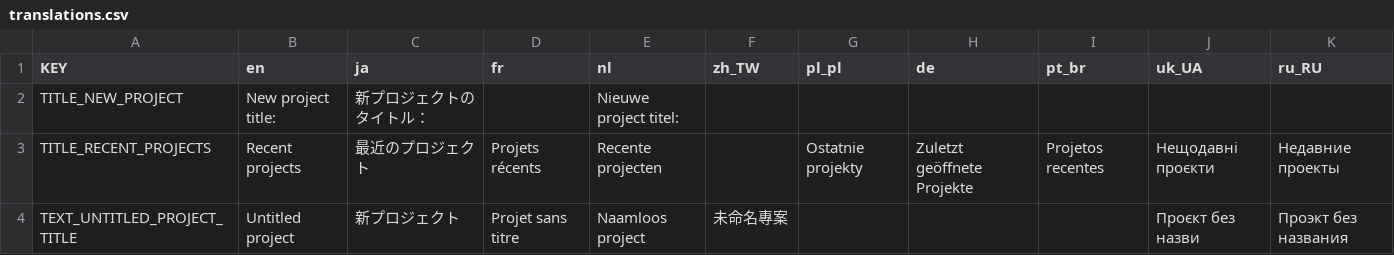
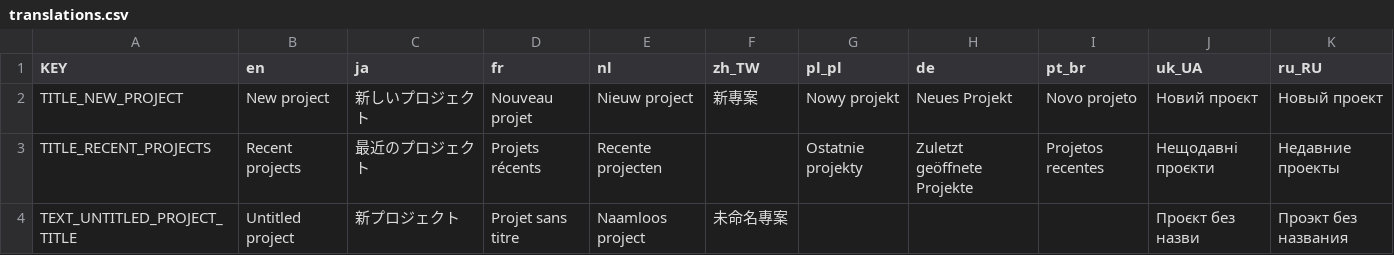
Before and after one commit to VoylinsGamedevJourney/gozen, a CSV file: src/startup/translations/translations.csv, drawn as a sheet; only a part is shown.

```diff
--- a/src/startup/translations/translations.csv
+++ b/src/startup/translations/translations.csv
@@ -1,3 +1,3 @@
 KEY,en,ja,fr,nl,zh_TW,pl_pl,de,pt_br,uk_UA,ru_RU
-TITLE_NEW_PROJECT,"New project title:","新プロジェクトのタイトル：","","Nieuwe project titel:","","","","","",""
+TITLE_NEW_PROJECT,"New project","新しいプロジェクト","Nouveau projet","Nieuw project","新專案","Nowy projekt","Neues Projekt","Novo projeto","Новий проєкт","Новый проект"
 TITLE_RECENT_PROJECTS,"Recent projects","最近のプロジェクト","Projets récents","Recente projecten","","Ostatnie projekty","Zuletzt geöffnete Projekte","Projetos recentes","Нещодавні проєкти","Недавние проекты"
```
Also changed, not shown: src/settings_menu/translations/translations.csv, 13 other files.
